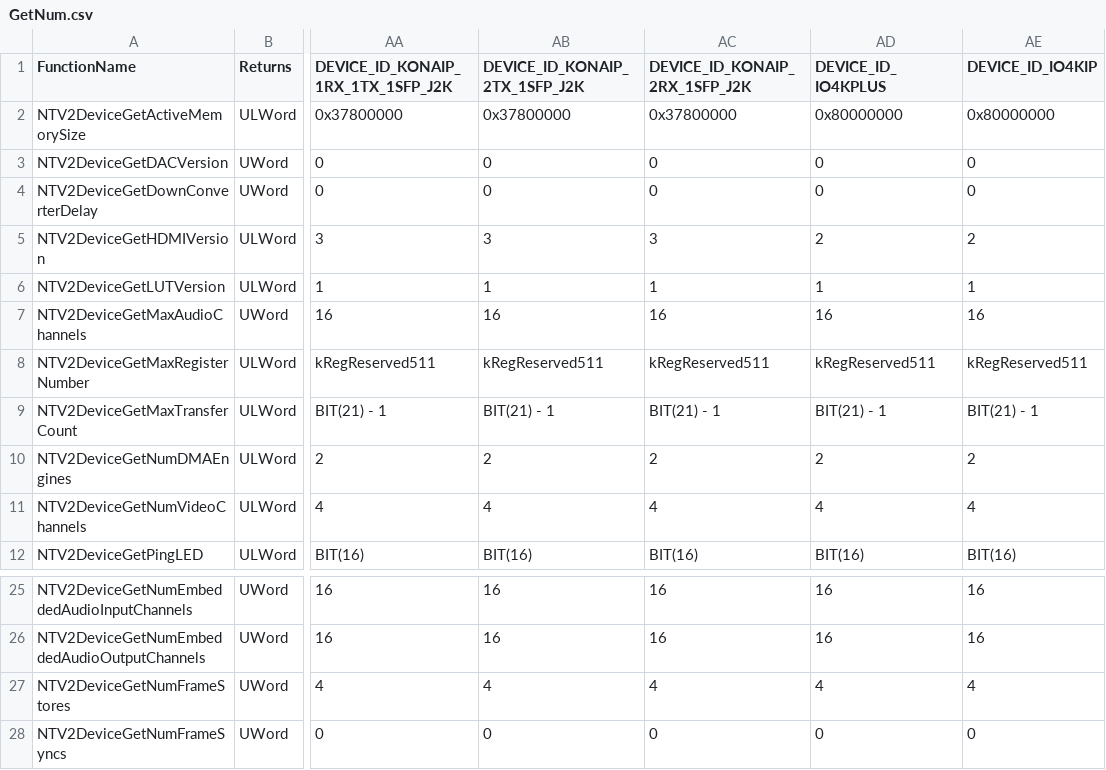
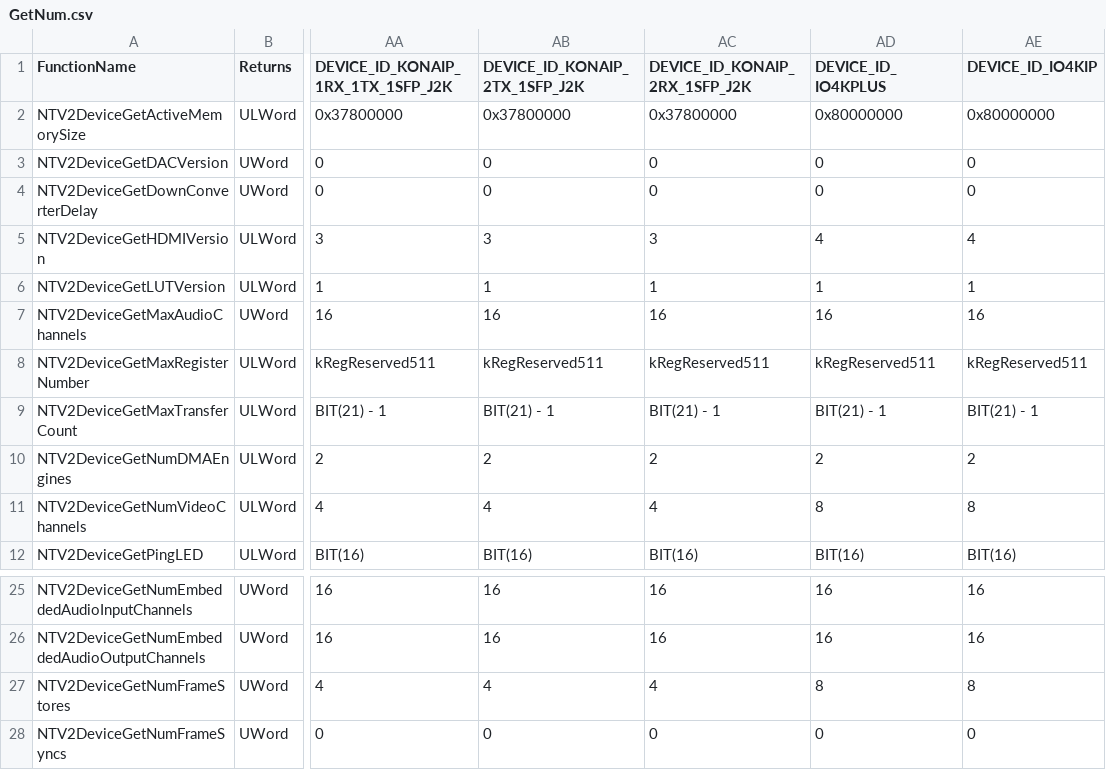
Before and after one commit to aja-video/libajantv2, a CSV file: ajalibraries/ajantv2/sdkgen/GetNum.csv, drawn as a sheet; only a part is shown, gaps mark what is left out; the diff names each change by its address in the sheet, - before the commit and + after, or states it on an @@ line.

```diff
--- a/ajalibraries/ajantv2/sdkgen/GetNum.csv
+++ b/ajalibraries/ajantv2/sdkgen/GetNum.csv
-AD5 (DEVICE_ID_IO4KPLUS): 2
+AD5 (DEVICE_ID_IO4KPLUS): 4
-AE5 (DEVICE_ID_IO4KIP): 2
+AE5 (DEVICE_ID_IO4KIP): 4
-AD11 (DEVICE_ID_IO4KPLUS): 4
+AD11 (DEVICE_ID_IO4KPLUS): 8
-AE11 (DEVICE_ID_IO4KIP): 4
+AE11 (DEVICE_ID_IO4KIP): 8
-AD27 (DEVICE_ID_IO4KPLUS): 4
+AD27 (DEVICE_ID_IO4KPLUS): 8
-AE27 (DEVICE_ID_IO4KIP): 4
+AE27 (DEVICE_ID_IO4KIP): 8
```
Also changed, not shown: ajalibraries/ajantv2/sdkgen/CanDo.csv, ajalibraries/ajantv2/sdkgen/FBFormats.csv, 4 other files.
